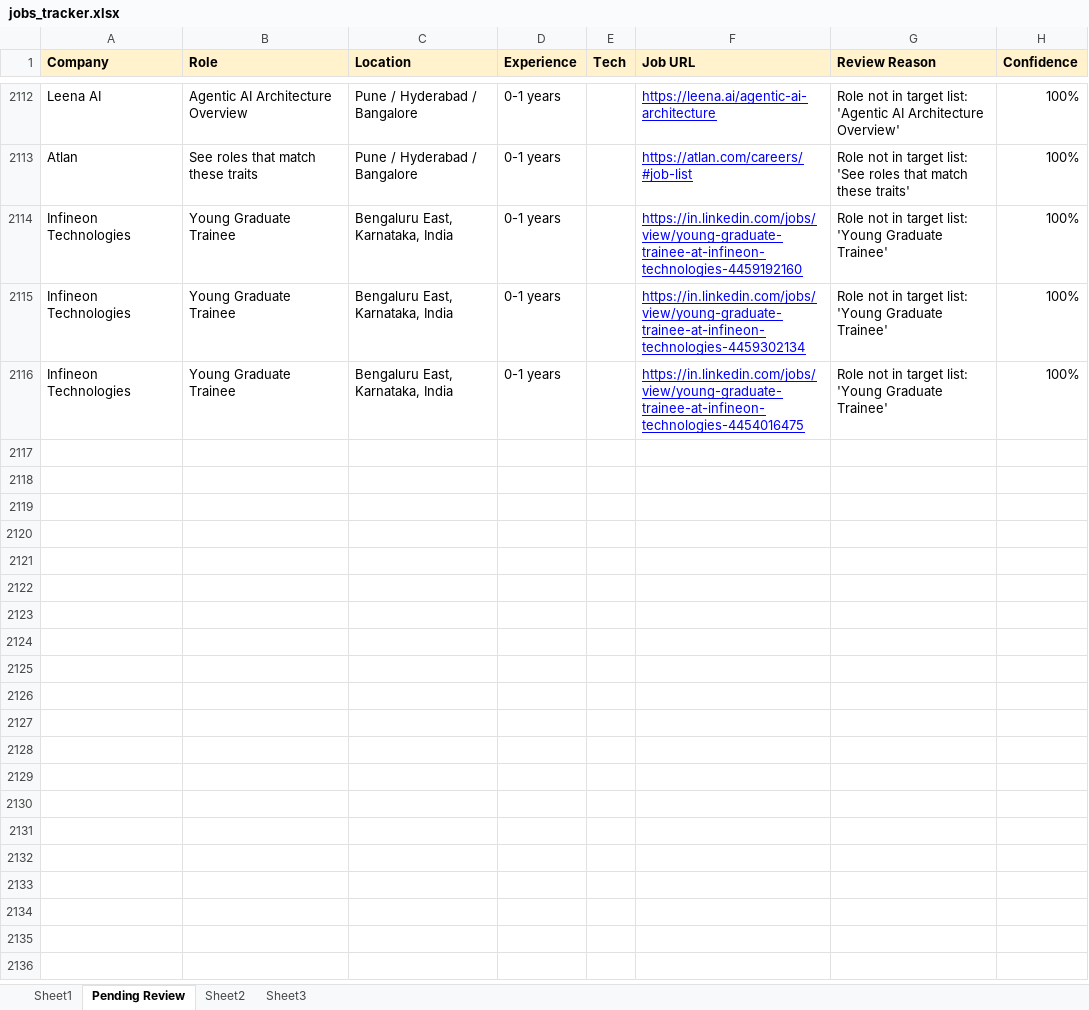
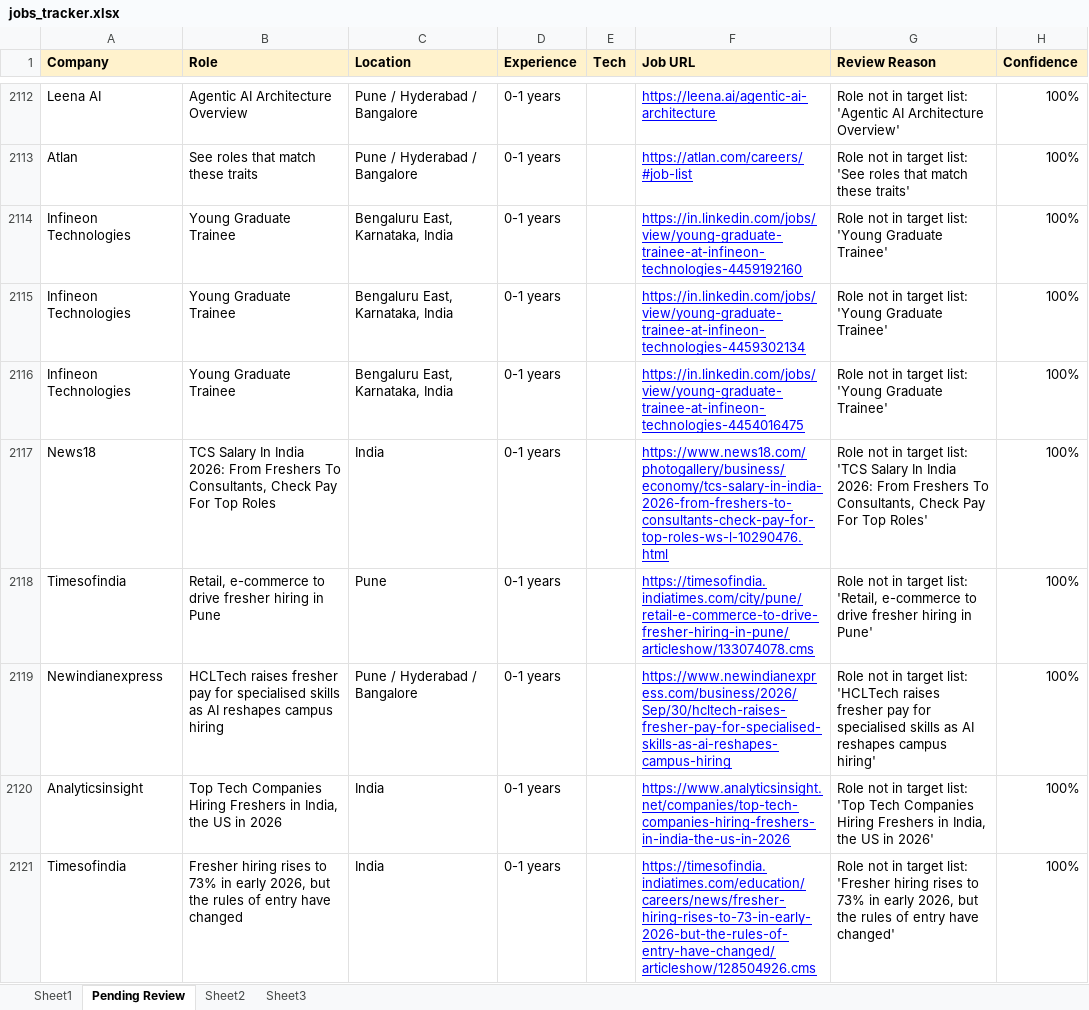
Before and after one commit to dhananjaykr9/job_agent, an Excel workbook: jobs_tracker.xlsx, sheet Pending Review, drawn as a sheet; only a part is shown, gaps mark what is left out; values as stored, in another font and other column widths than the file's, no borders; the diff covers the shown part only; the diff names each change by its address in the sheet, - before the commit and + after, or states it on an @@ line.

```diff
--- a/jobs_tracker.xlsx (sheet Pending Review)
+++ b/jobs_tracker.xlsx (sheet Pending Review)
+row 2117: News18 | TCS Salary In India 2026: From Freshers To Consultants, Check Pay For Top Roles | India | 0-1 years |  | https://www.news18.com/photogallery/business/economy/tcs-salary-in-india-2026-from-freshers-to-consultants-check-pay-for-top-roles-ws-l-10290476.html | Role not in target list: 'TCS Salary In India 2026: From Freshers To Consultants, Check Pay For Top Roles' | 100%
+row 2118: Timesofindia | Retail, e-commerce to drive fresher hiring in Pune | Pune | 0-1 years |  | https://timesofindia.indiatimes.com/city/pune/retail-e-commerce-to-drive-fresher-hiring-in-pune/articleshow/133074078.cms | Role not in target list: 'Retail, e-commerce to drive fresher hiring in Pune' | 100%
+row 2119: Newindianexpress | HCLTech raises fresher pay for specialised skills as AI reshapes campus hiring | Pune / Hyderabad / Bangalore | 0-1 years |  | https://www.newindianexpress.com/business/2026/Sep/30/hcltech-raises-fresher-pay-for-specialised-skills-as-ai-reshapes-campus-hiring | Role not in target list: 'HCLTech raises fresher pay for specialised skills as AI reshapes campus hiring' | 100%
+row 2120: Analyticsinsight | Top Tech Companies Hiring Freshers in India, the US in 2026 | India | 0-1 years |  | https://www.analyticsinsight.net/companies/top-tech-companies-hiring-freshers-in-india-the-us-in-2026 | Role not in target list: 'Top Tech Companies Hiring Freshers in India, the US in 2026' | 100%
+row 2121: Timesofindia | Fresher hiring rises to 73% in early 2026, but the rules of entry have changed | India | 0-1 years |  | https://timesofindia.indiatimes.com/education/careers/news/fresher-hiring-rises-to-73-in-early-2026-but-the-rules-of-entry-have-changed/articleshow/128504926.cms | Role not in target list: 'Fresher hiring rises to 73% in early 2026, but the rules of entry have changed' | 100%
```
Also changed, not shown: 46 added rows elsewhere in this sheet, sheet Sheet1, 1 other file.
